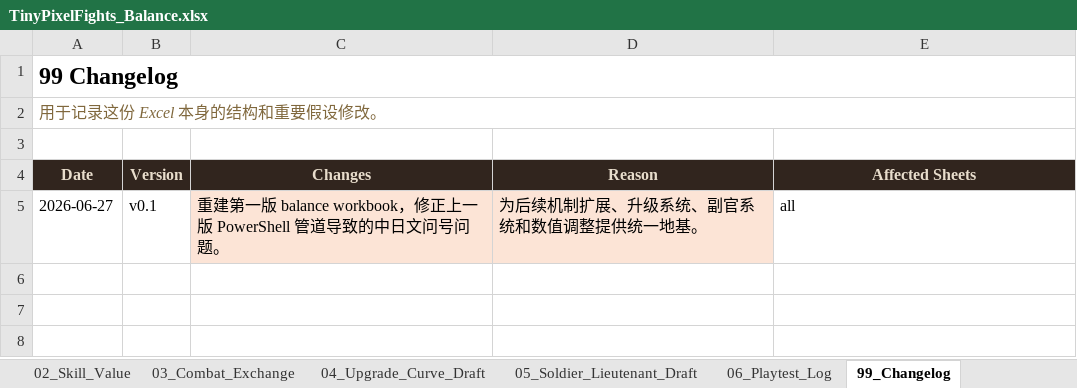
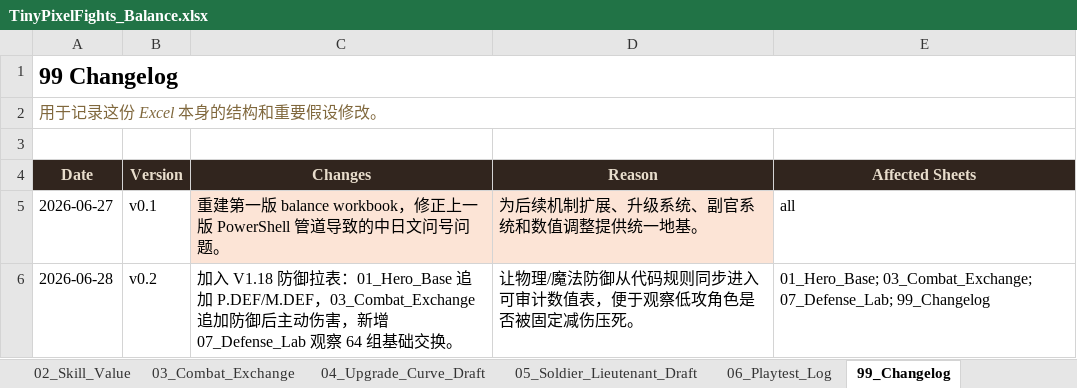
Before and after one commit to Bracer9/DemoCardGame, an Excel workbook: reference/TinyPixelFights_Balance.xlsx, sheet 99_Changelog, drawn as a sheet; values as stored, in another font and other column widths than the file's, no borders; the diff names each change by its address in the sheet, - before the commit and + after, or states it on an @@ line.

```diff
--- a/reference/TinyPixelFights_Balance.xlsx (sheet 99_Changelog)
+++ b/reference/TinyPixelFights_Balance.xlsx (sheet 99_Changelog)
+row 6: 2026-06-28 | v0.2 | 加入 V1.18 防御拉表：01_Hero_Base 追加 P.DEF/M.DEF，03_Combat_Exchange 追加防御后主动伤害，新增 07_Defense_Lab 观察 64 组基础交换。 | 让物理/魔法防御从代码规则同步进入可审计数值表，便于观察低攻角色是否被固定减伤压死。 | 01_Hero_Base; 03_Combat_Exchange; 07_Defense_Lab; 99_Changelog
```
Also changed, not shown: sheet 03_Combat_Exchange, sheet 04_Upgrade_Curve_Draft, sheet 01_Hero_Base, sheet 02_Skill_Value, other sheet tabs, 41 other files.
